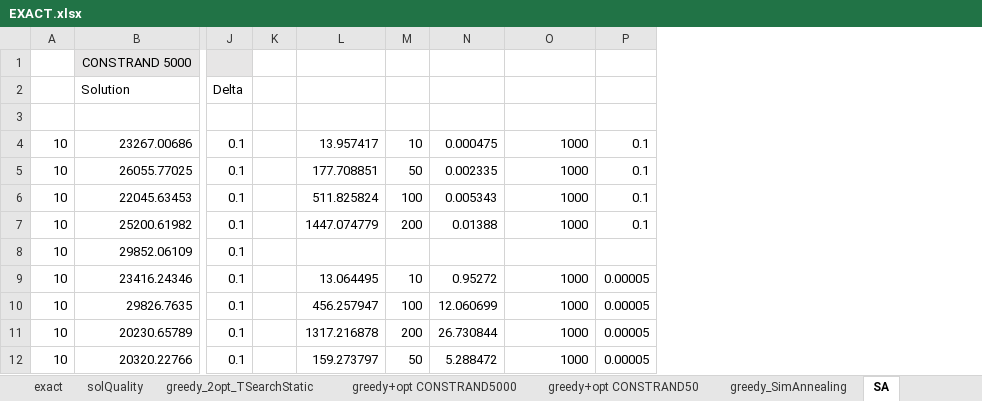
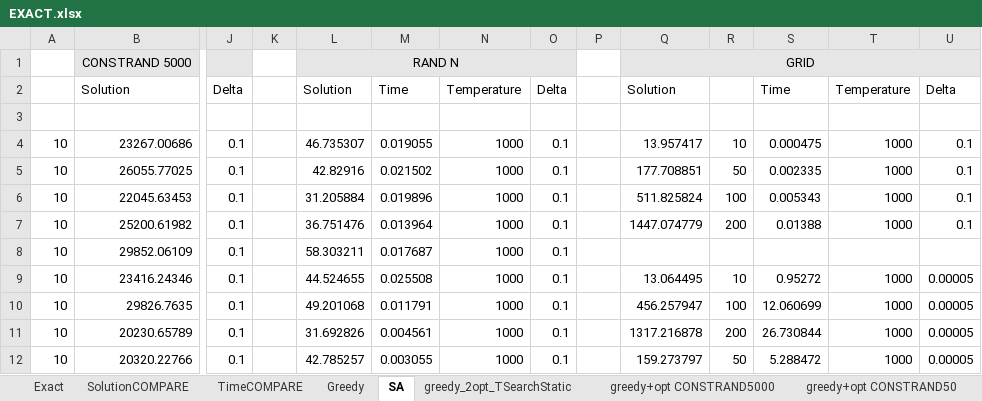
Before and after one commit to annabonaldo/Heuristics4Tsp, an Excel workbook: dataAnalysis/EXACT.xlsx, sheet SA, drawn as a sheet; only a part is shown, gaps mark what is left out; values as stored, in another font and other column widths than the file's, no borders; conditional formats not drawn; addresses are those after the commit; the diff names each change by its address in the sheet, - before the commit and + after, or states it on an @@ line.

Commit message:
time execution processing

```diff
--- a/dataAnalysis/EXACT.xlsx (sheet SA)
+++ b/dataAnalysis/EXACT.xlsx (sheet SA)
-sheet tab: exact
+sheet tab: Exact
-sheet tab: solQuality
+sheet tab: SolutionCOMPARE
+sheet tab: TimeCOMPARE
@@ sheet tab order changed: Exact | SolutionCOMPARE | TimeCOMPARE | Greedy | SA | greedy_2opt_TSearchStatic | greedy+opt CONSTRAND5000 | greedy+opt CONSTRAND50 @@
+column L, rows 1-12: RAND N | Solution |  | 46.735307 | 42.82916 | 31.205884 | 36.751476 | 58.303211 | 44.524655 | 49.201068 | 31.692826 | 42.785257
+column M, rows 2-12: Time |  | 0.019055 | 0.021502 | 0.019896 | 0.013964 | 0.017687 | 0.025508 | 0.011791 | 0.004561 | 0.003055
+column N, rows 2-12: Temperature |  | 1000 | 1000 | 1000 | 1000 | 1000 | 1000 | 1000 | 1000 | 1000
+column O, rows 2-12: Delta |  | 0.1 | 0.1 | 0.1 | 0.1 | 0.1 | 0.1 | 0.1 | 0.1 | 0.1
+column P, empty
-Q1: (empty)
+Q1: GRID
-Q1:U1 fill: none
+Q1:U1 fill: #E7E6E6
+Q1:U1 merged
-Q2: (empty)
+Q2: Solution
-S2: (empty)
+S2: Time
-T2: (empty)
+T2: Temperature
-U2: (empty)
+U2: Delta
```
Also changed, not shown: sheet SolutionCOMPARE, sheet Greedy, other sheet tabs, charts or pictures, 1 other file.
